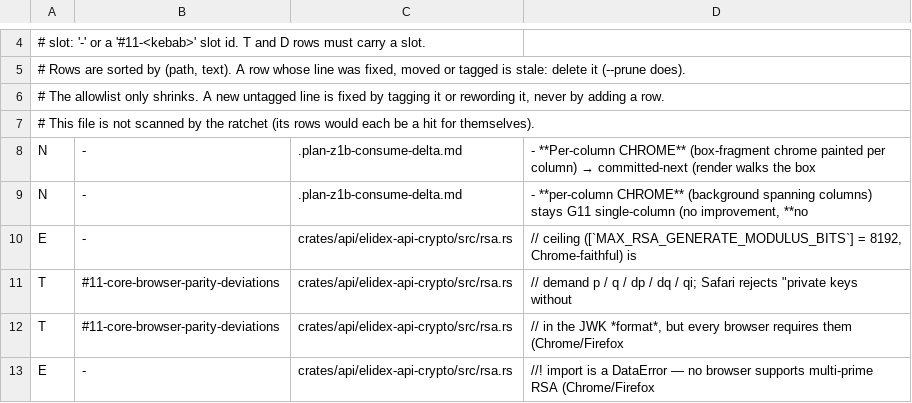
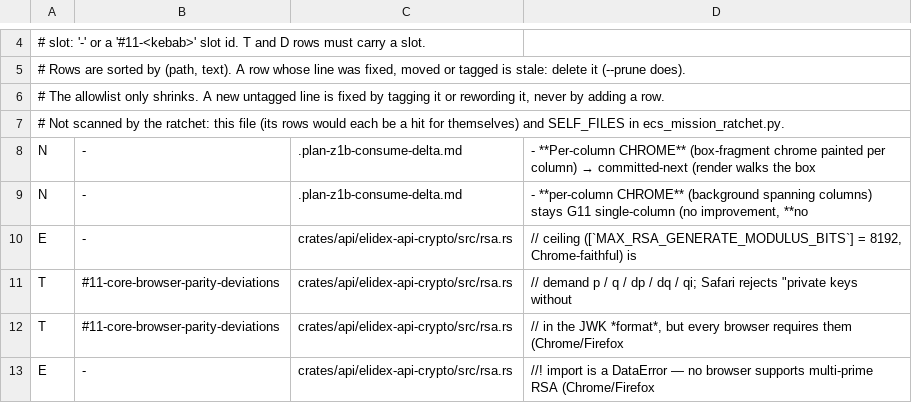
Before and after one commit to send/elidex, a TSV file: .claude/tools/ecs-mission-allowlist.tsv, drawn as a sheet; only a part is shown, gaps mark what is left out.

```diff
--- a/.claude/tools/ecs-mission-allowlist.tsv
+++ b/.claude/tools/ecs-mission-allowlist.tsv
@@ -6,3 +6,3 @@
 # The allowlist only shrinks. A new untagged line is fixed by tagging it or rewording it, never by adding a row.
-# This file is not scanned by the ratchet (its rows would each be a hit for themselves).
+# Not scanned by the ratchet: this file (its rows would each be a hit for themselves) and SELF_FILES in ecs_mission_ratchet.py.
 N	-	.plan-z1b-consume-delta.md	- **Per-column CHROME** (box-fragment chrome painted per column) → committed-next (render walks the box
```
Also changed, not shown: 3 other files.
